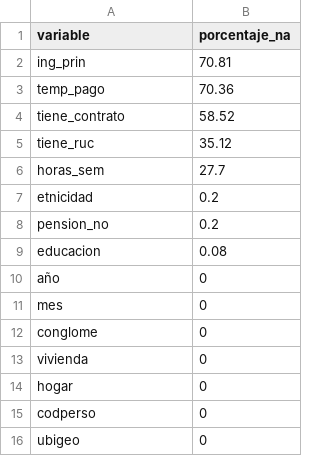
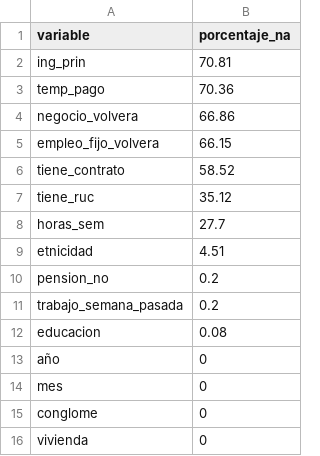
Before and after one commit to azra-roa/Proyecto_Etnicidad_ITD_TallerDatos_2026, a CSV file: outputs/Reporte_Datos_Perdidos_ENAHO.csv, drawn as a sheet; only a part is shown; the shorter side is filled out with more unchanged rows.

Commit message:
Correción de gráficos y tablas de NAs para incluir valores reales de variable etnicidad

```diff
--- a/outputs/Reporte_Datos_Perdidos_ENAHO.csv
+++ b/outputs/Reporte_Datos_Perdidos_ENAHO.csv
@@ -3,2 +3,4 @@ ing_prin,70.81
 temp_pago,70.36
+negocio_volvera,66.86
+empleo_fijo_volvera,66.15
 tiene_contrato,58.52
@@ -6,4 +8,5 @@ tiene_ruc,35.12
 horas_sem,27.7
-etnicidad,0.2
+etnicidad,4.51
 pension_no,0.2
+trabajo_semana_pasada,0.2
 educacion,0.08
```
Also changed, not shown: outputs/Reporte_Datos_Perdidos_ENAHO_tratada.csv, 2 other files.
